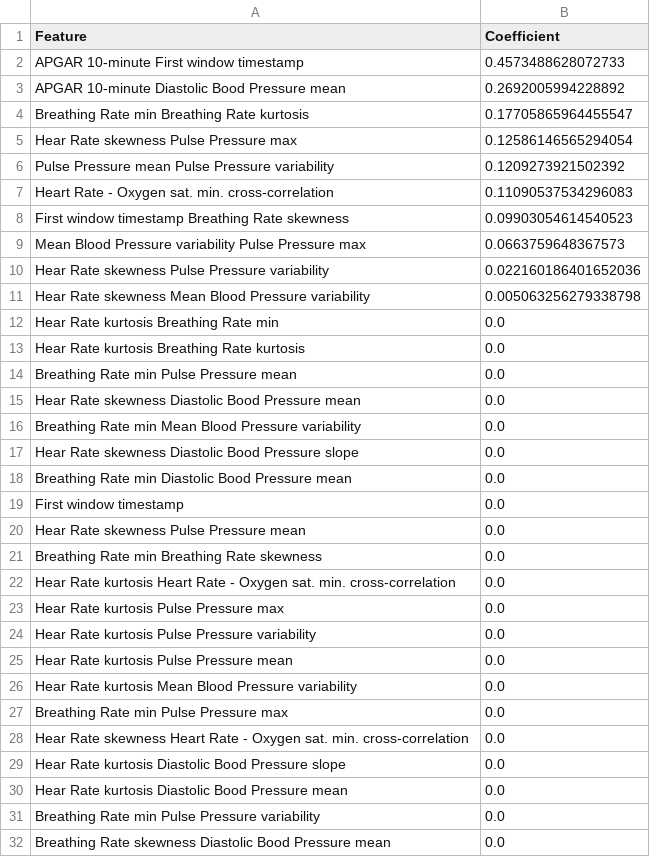
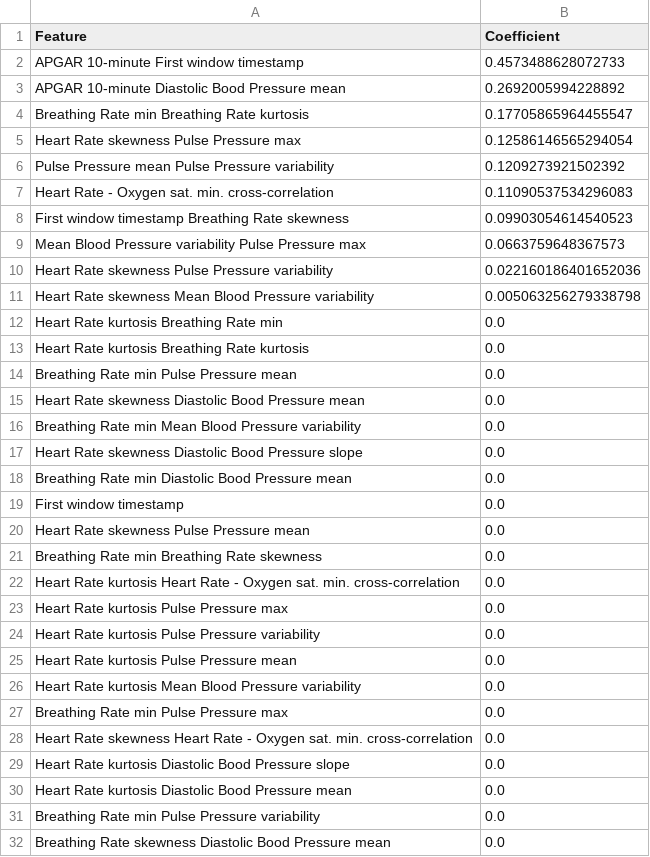
Before and after one commit to AndreiDob/baby-asphyxia-docs, a CSV file: original_experiment/explainability/outer_fold_2/logistic_regression_with_interaction_coefficients.csv, drawn as a sheet; only a part is shown; the diff covers the shown part only.

```diff
--- a/original_experiment/explainability/outer_fold_2/logistic_regression_with_interaction_coefficients.csv
+++ b/original_experiment/explainability/outer_fold_2/logistic_regression_with_interaction_coefficients.csv
@@ -4,3 +4,3 @@ APGAR 10-minute Diastolic Bood Pressure mean,0.2692005994228892
 Breathing Rate min Breathing Rate kurtosis,0.17705865964455547
-Hear Rate skewness Pulse Pressure max,0.12586146565294054
+Heart Rate skewness Pulse Pressure max,0.12586146565294054
 Pulse Pressure mean Pulse Pressure variability,0.1209273921502392
@@ -9,23 +9,23 @@ First window timestamp Breathing Rate skewness,0.09903054614540523
 Mean Blood Pressure variability Pulse Pressure max,0.0663759648367573
-Hear Rate skewness Pulse Pressure variability,0.022160186401652036
-Hear Rate skewness Mean Blood Pressure variability,0.005063256279338798
-Hear Rate kurtosis Breathing Rate min,0.0
-Hear Rate kurtosis Breathing Rate kurtosis,0.0
+Heart Rate skewness Pulse Pressure variability,0.022160186401652036
+Heart Rate skewness Mean Blood Pressure variability,0.005063256279338798
+Heart Rate kurtosis Breathing Rate min,0.0
+Heart Rate kurtosis Breathing Rate kurtosis,0.0
 Breathing Rate min Pulse Pressure mean,0.0
-Hear Rate skewness Diastolic Bood Pressure mean,0.0
+Heart Rate skewness Diastolic Bood Pressure mean,0.0
 Breathing Rate min Mean Blood Pressure variability,0.0
-Hear Rate skewness Diastolic Bood Pressure slope,0.0
+Heart Rate skewness Diastolic Bood Pressure slope,0.0
 Breathing Rate min Diastolic Bood Pressure mean,0.0
 First window timestamp,0.0
-Hear Rate skewness Pulse Pressure mean,0.0
+Heart Rate skewness Pulse Pressure mean,0.0
 Breathing Rate min Breathing Rate skewness,0.0
-Hear Rate kurtosis Heart Rate - Oxygen sat. min. cross-correlation,0.0
-Hear Rate kurtosis Pulse Pressure max,0.0
-Hear Rate kurtosis Pulse Pressure variability,0.0
-Hear Rate kurtosis Pulse Pressure mean,0.0
-Hear Rate kurtosis Mean Blood Pressure variability,0.0
+Heart Rate kurtosis Heart Rate - Oxygen sat. min. cross-correlation,0.0
+Heart Rate kurtosis Pulse Pressure max,0.0
+Heart Rate kurtosis Pulse Pressure variability,0.0
+Heart Rate kurtosis Pulse Pressure mean,0.0
+Heart Rate kurtosis Mean Blood Pressure variability,0.0
 Breathing Rate min Pulse Pressure max,0.0
-Hear Rate skewness Heart Rate - Oxygen sat. min. cross-correlation,0.0
-Hear Rate kurtosis Diastolic Bood Pressure slope,0.0
-Hear Rate kurtosis Diastolic Bood Pressure mean,0.0
+Heart Rate skewness Heart Rate - Oxygen sat. min. cross-correlation,0.0
+Heart Rate kurtosis Diastolic Bood Pressure slope,0.0
+Heart Rate kurtosis Diastolic Bood Pressure mean,0.0
 Breathing Rate min Pulse Pressure variability,0.0
```
Also changed, not shown: 26 edited cells elsewhere in this file, main_experiment/explainability/outer_fold_1/logistic_regression_with_interaction_coefficients.csv, main_experiment/explainability/outer_fold_2/logistic_regression_with_interaction_coefficients.csv, 36 other files.
